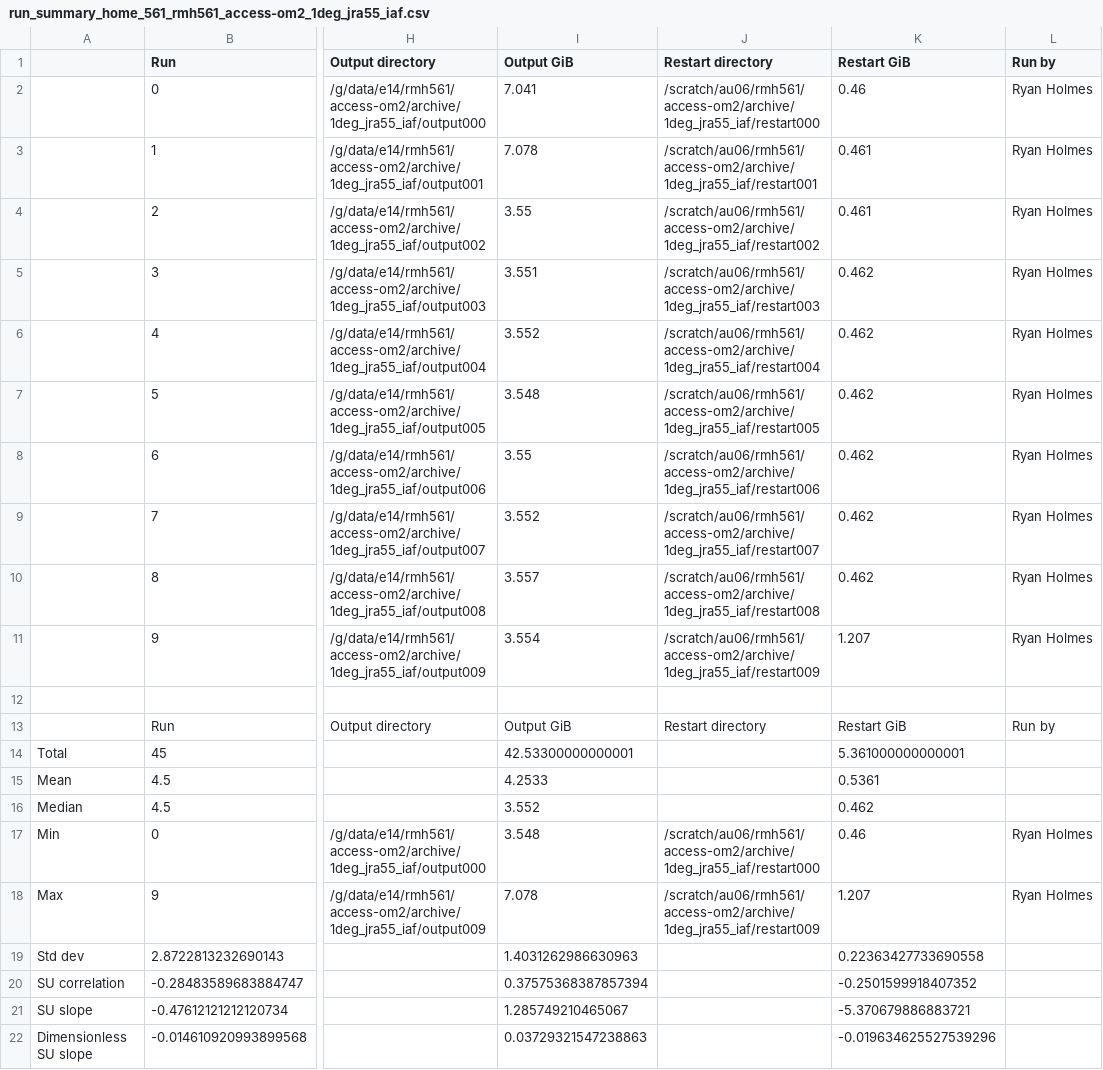
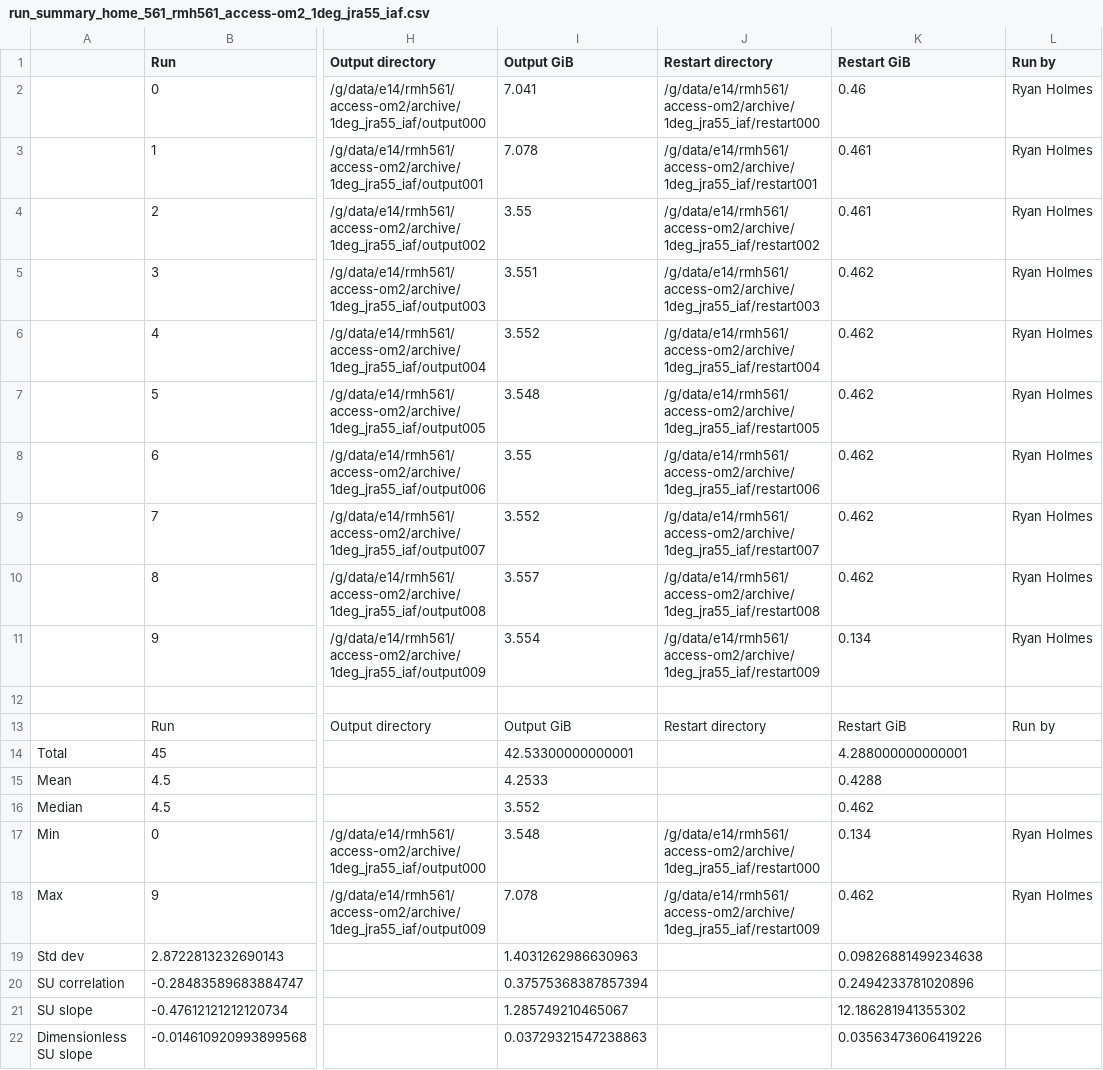
Before and after one commit to rmholmes/1deg_jra55_iaf, a CSV file: run_summary_home_561_rmh561_access-om2_1deg_jra55_iaf.csv, drawn as a sheet; only a part is shown, gaps mark what is left out; the diff names each change by its address in the sheet, - before the commit and + after, or states it on an @@ line.

Commit message:
update run summary

```diff
--- a/run_summary_home_561_rmh561_access-om2_1deg_jra55_iaf.csv
+++ b/run_summary_home_561_rmh561_access-om2_1deg_jra55_iaf.csv
-J2 (Restart directory): /scratch/au06/rmh561/access-om2/archive/1deg_jra55_iaf/restart000
+J2 (Restart directory): /g/data/e14/rmh561/access-om2/archive/1deg_jra55_iaf/restart000
-J3 (Restart directory): /scratch/au06/rmh561/access-om2/archive/1deg_jra55_iaf/restart001
+J3 (Restart directory): /g/data/e14/rmh561/access-om2/archive/1deg_jra55_iaf/restart001
-J4 (Restart directory): /scratch/au06/rmh561/access-om2/archive/1deg_jra55_iaf/restart002
+J4 (Restart directory): /g/data/e14/rmh561/access-om2/archive/1deg_jra55_iaf/restart002
-J5 (Restart directory): /scratch/au06/rmh561/access-om2/archive/1deg_jra55_iaf/restart003
+J5 (Restart directory): /g/data/e14/rmh561/access-om2/archive/1deg_jra55_iaf/restart003
-J6 (Restart directory): /scratch/au06/rmh561/access-om2/archive/1deg_jra55_iaf/restart004
+J6 (Restart directory): /g/data/e14/rmh561/access-om2/archive/1deg_jra55_iaf/restart004
-J7 (Restart directory): /scratch/au06/rmh561/access-om2/archive/1deg_jra55_iaf/restart005
+J7 (Restart directory): /g/data/e14/rmh561/access-om2/archive/1deg_jra55_iaf/restart005
-J8 (Restart directory): /scratch/au06/rmh561/access-om2/archive/1deg_jra55_iaf/restart006
+J8 (Restart directory): /g/data/e14/rmh561/access-om2/archive/1deg_jra55_iaf/restart006
-J9 (Restart directory): /scratch/au06/rmh561/access-om2/archive/1deg_jra55_iaf/restart007
+J9 (Restart directory): /g/data/e14/rmh561/access-om2/archive/1deg_jra55_iaf/restart007
-J10 (Restart directory): /scratch/au06/rmh561/access-om2/archive/1deg_jra55_iaf/restart008
+J10 (Restart directory): /g/data/e14/rmh561/access-om2/archive/1deg_jra55_iaf/restart008
-J11 (Restart directory): /scratch/au06/rmh561/access-om2/archive/1deg_jra55_iaf/restart009
+J11 (Restart directory): /g/data/e14/rmh561/access-om2/archive/1deg_jra55_iaf/restart009
-K11 (Restart GiB): 1.207
+K11 (Restart GiB): 0.134
-K14 (Restart GiB): 5.361000000000001
+K14 (Restart GiB): 4.288000000000001
-K15 (Restart GiB): 0.5361
+K15 (Restart GiB): 0.4288
-J17 (Restart directory): /scratch/au06/rmh561/access-om2/archive/1deg_jra55_iaf/restart000
+J17 (Restart directory): /g/data/e14/rmh561/access-om2/archive/1deg_jra55_iaf/restart000
-K17 (Restart GiB): 0.46
+K17 (Restart GiB): 0.134
-J18 (Restart directory): /scratch/au06/rmh561/access-om2/archive/1deg_jra55_iaf/restart009
+J18 (Restart directory): /g/data/e14/rmh561/access-om2/archive/1deg_jra55_iaf/restart009
-K18 (Restart GiB): 1.207
+K18 (Restart GiB): 0.462
-K19 (Restart GiB): 0.22363427733690558
+K19 (Restart GiB): 0.09826881499234638
-K20 (Restart GiB): -0.2501599918407352
+K20 (Restart GiB): 0.2494233781020896
-K21 (Restart GiB): -5.370679886883721
+K21 (Restart GiB): 12.186281941355302
-K22 (Restart GiB): -0.019634625527539296
+K22 (Restart GiB): 0.03563473606419226
```
